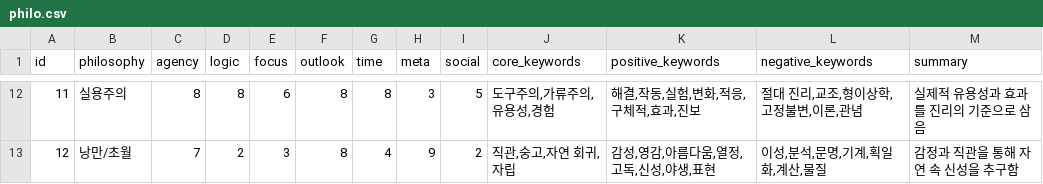
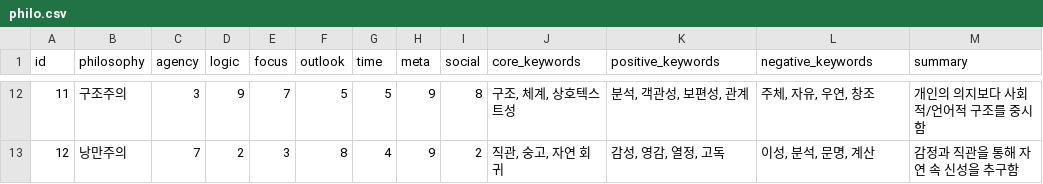
Before and after one commit to zeenoo11/philosophy_app, a CSV file: docs/philo.csv, drawn as a sheet; only a part is shown, gaps mark what is left out; the diff covers the shown part only.

```diff
--- a/docs/philo.csv
+++ b/docs/philo.csv
@@ -12,2 +12,2 @@ id,philosophy,agency,logic,focus,outlook,time,meta,social,core_keywords,positive
-11,실용주의,8,8,6,8,8,3,5,"도구주의,가류주의,유용성,경험","해결,작동,실험,변화,적응,구체적,효과,진보","절대 진리,교조,형이상학,고정불변,이론,관념",실제적 유용성과 효과를 진리의 기준으로 삼음
-12,낭만/초월,7,2,3,8,4,9,2,"직관,숭고,자연 회귀,자립","감성,영감,아름다움,열정,고독,신성,야생,표현","이성,분석,문명,기계,획일화,계산,물질",감정과 직관을 통해 자연 속 신성을 추구함
+11,구조주의,3,9,7,5,5,9,8,"구조, 체계, 상호텍스트성","분석, 객관성, 보편성, 관계","주체, 자유, 우연, 창조",개인의 의지보다 사회적/언어적 구조를 중시함
+12,낭만주의,7,2,3,8,4,9,2,"직관, 숭고, 자연 회귀","감성, 영감, 열정, 고독","이성, 분석, 문명, 계산",감정과 직관을 통해 자연 속 신성을 추구함
```
Also changed, not shown: 5 added rows, 5 removed rows and 21 edited cells elsewhere in this file, 4 other files.
